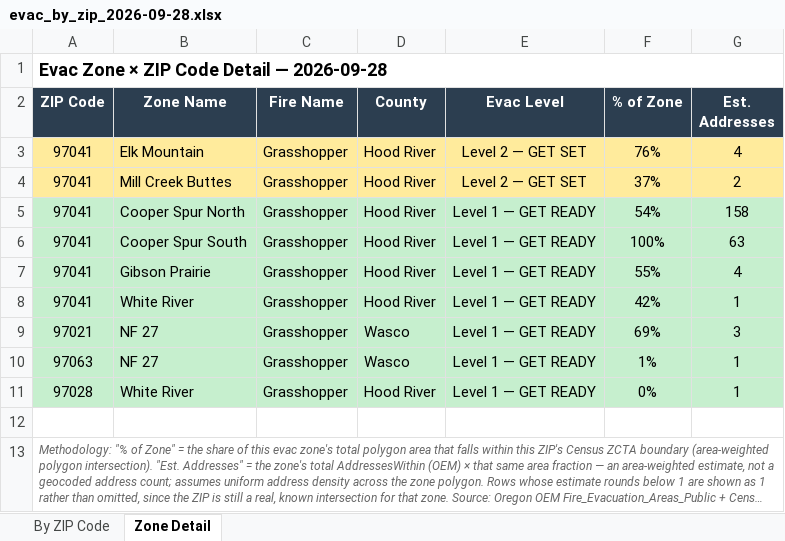
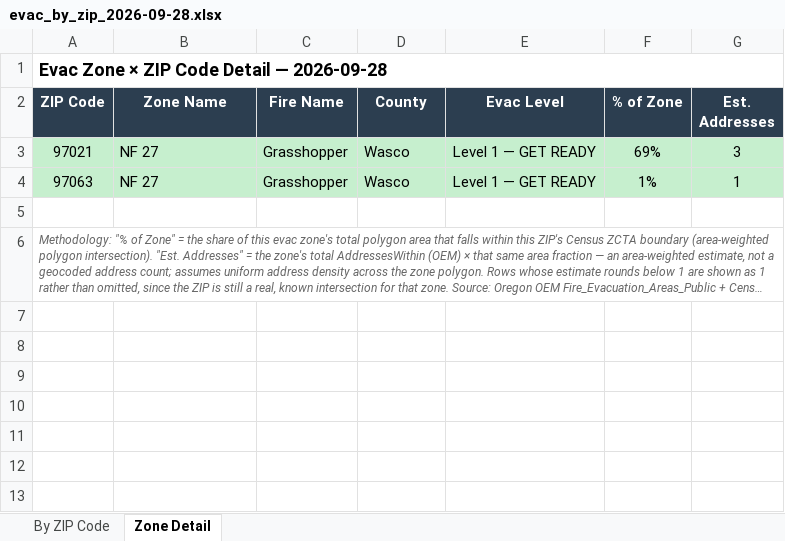
Before and after one commit to mramage1207-ux/oregon-wildfire-reports, an Excel workbook: evac_by_zip/evac_by_zip_2026-09-28.xlsx, sheet Zone Detail, drawn as a sheet; long unchanged cells end in …; values as stored, in another font and other column widths than the file's, no borders; the diff names each change by its address in the sheet, - before the commit and + after, or states it on an @@ line.

```diff
--- a/evac_by_zip/evac_by_zip_2026-09-28.xlsx (sheet Zone Detail)
+++ b/evac_by_zip/evac_by_zip_2026-09-28.xlsx (sheet Zone Detail)
-row 3: 97041 | Elk Mountain | Grasshopper | Hood River | Level 2 — GET SET | 76% | 4
-row 4: 97041 | Mill Creek Buttes | Grasshopper | Hood River | Level 2 — GET SET | 37% | 2
-row 5: 97041 | Cooper Spur North | Grasshopper | Hood River | Level 1 — GET READY | 54% | 158
-row 6: 97041 | Cooper Spur South | Grasshopper | Hood River | Level 1 — GET READY | 100% | 63
-row 7: 97041 | Gibson Prairie | Grasshopper | Hood River | Level 1 — GET READY | 55% | 4
-row 8: 97041 | White River | Grasshopper | Hood River | Level 1 — GET READY | 42% | 1
-row 11: 97028 | White River | Grasshopper | Hood River | Level 1 — GET READY | 0% | 1
```
Also changed, not shown: sheet By ZIP Code, 13 other files.
